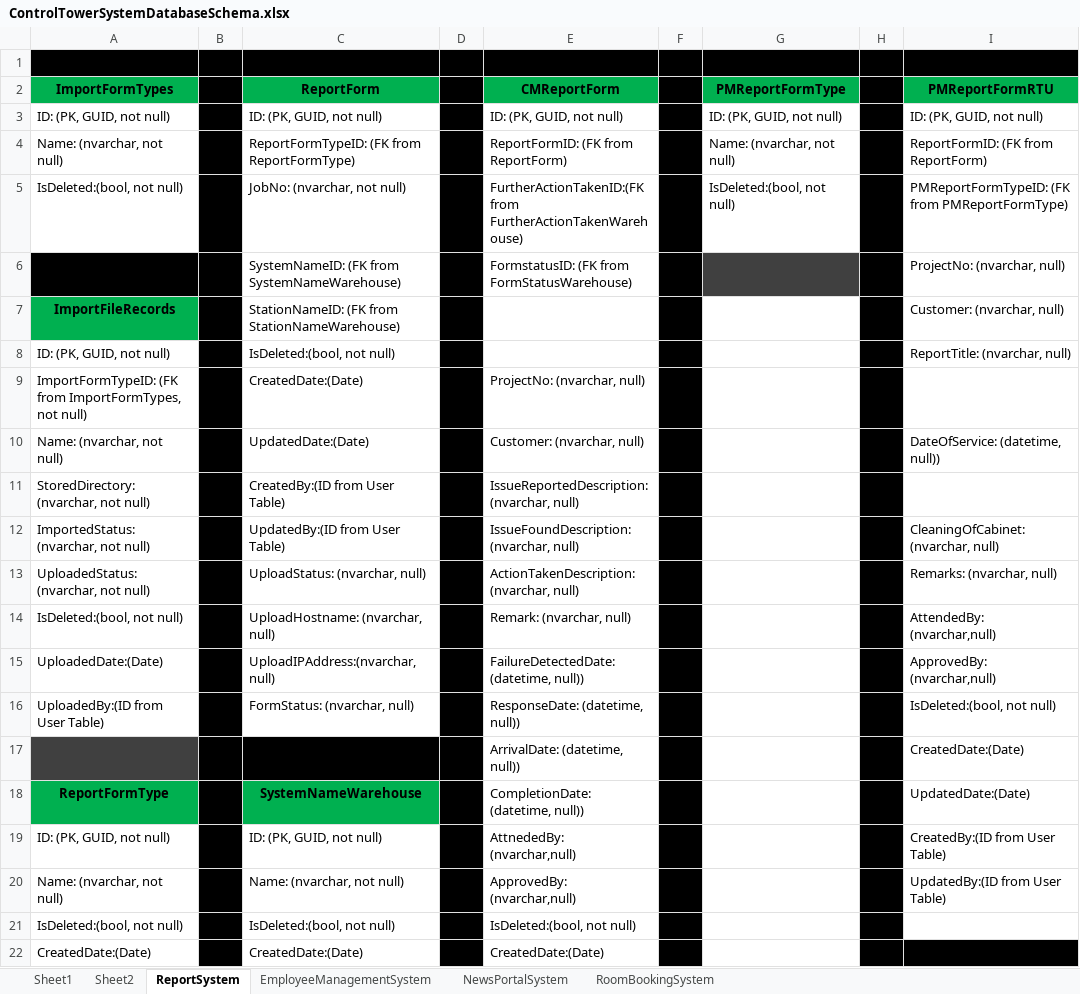
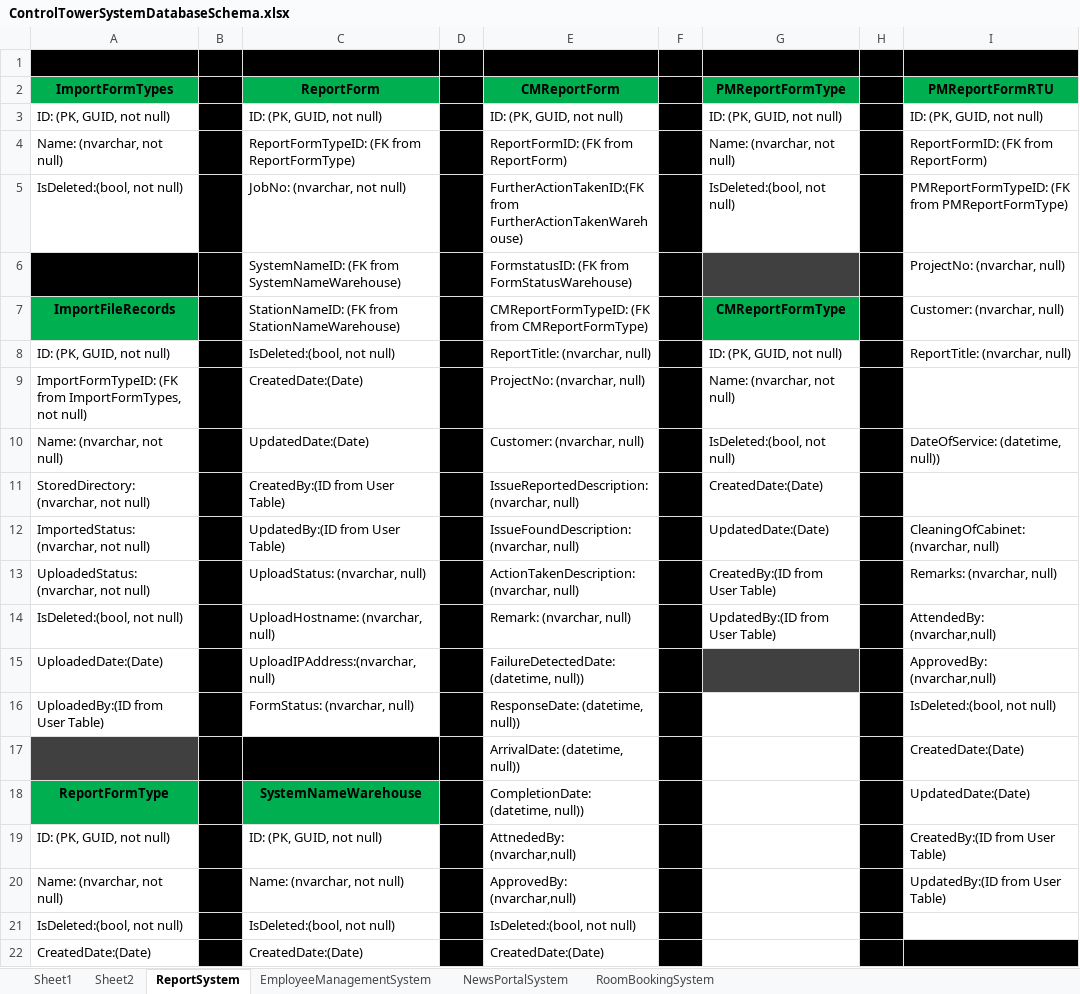
Before and after one commit to ThantHtetMyet/Control-Tower-Database, an Excel workbook: ControlTowerSystemDatabaseSchema.xlsx, sheet ReportSystem, drawn as a sheet; only a part is shown; values as stored, in another font and other column widths than the file's, no borders; the diff names each change by its address in the sheet, - before the commit and + after, or states it on an @@ line.

Commit message:
AddCMReportFormTypeFeature

```diff
--- a/ControlTowerSystemDatabaseSchema.xlsx (sheet ReportSystem)
+++ b/ControlTowerSystemDatabaseSchema.xlsx (sheet ReportSystem)
-E7 (CMReportForm): (empty)
+E7 (CMReportForm): CMReportFormTypeID: (FK from CMReportFormType)
-G7 (PMReportFormType): (empty)
+G7 (PMReportFormType): CMReportFormType
-G7 fill: none
+G7 fill: #00B050
-E8 (CMReportForm): (empty)
+E8 (CMReportForm): ReportTitle: (nvarchar, null)
-G8 (PMReportFormType): (empty)
+G8 (PMReportFormType): ID: (PK, GUID, not null)
-G9 (PMReportFormType): (empty)
+G9 (PMReportFormType): Name: (nvarchar, not null)
-G10 (PMReportFormType): (empty)
+G10 (PMReportFormType): IsDeleted:(bool, not null)
-G11 (PMReportFormType): (empty)
+G11 (PMReportFormType): CreatedDate:(Date)
-G12 (PMReportFormType): (empty)
+G12 (PMReportFormType): UpdatedDate:(Date)
-G13 (PMReportFormType): (empty)
+G13 (PMReportFormType): CreatedBy:(ID from User Table)
-G14 (PMReportFormType): (empty)
+G14 (PMReportFormType): UpdatedBy:(ID from User Table)
-G15 fill: none
+G15 fill: #404040
```
